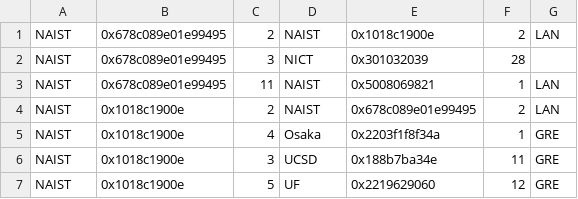
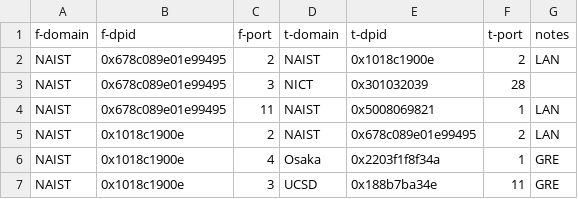
Before and after one commit to LunaticNeko/entviz, a CSV file: data/links.csv, drawn as a sheet; only a part is shown; the shorter side is filled out with more unchanged rows; the diff names each change by its address in the sheet, - before the commit and + after, or states it on an @@ line.

```diff
--- a/data/links.csv
+++ b/data/links.csv
+row 1: f-domain | f-dpid | f-port | t-domain | t-dpid | t-port | notes
```
Also changed, not shown: data/switches.csv, 7 other files.
